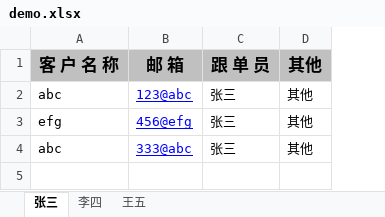
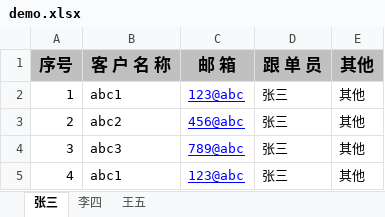
Before and after one commit to hunkyeung/thousandsails, an Excel workbook: demo.xlsx, sheet 张三, drawn as a sheet; values as stored, in another font and other column widths than the file's, no borders; addresses are those after the commit; the diff names each change by its address in the sheet, - before the commit and + after, or states it on an @@ line.

```diff
--- a/demo.xlsx (sheet 张三)
+++ b/demo.xlsx (sheet 张三)
+column A (序号), rows 2-3: 1 | 2; row 5: 4
-B2 (客 户 名 称): abc
+B2 (客 户 名 称): abc1
-B3 (客 户 名 称): efg
+B3 (客 户 名 称): abc2
-C3 (邮 箱): 456@efg
+C3 (邮 箱): 456@abc
+row 4: 3 | abc3 | 789@abc | 张三 | 其他
-B5 (客 户 名 称): abc
+B5 (客 户 名 称): abc1
-C5 (邮 箱): 333@abc
+C5 (邮 箱): 123@abc
```
Also changed, not shown: sheet 王五, sheet 李四, 7 other files.
